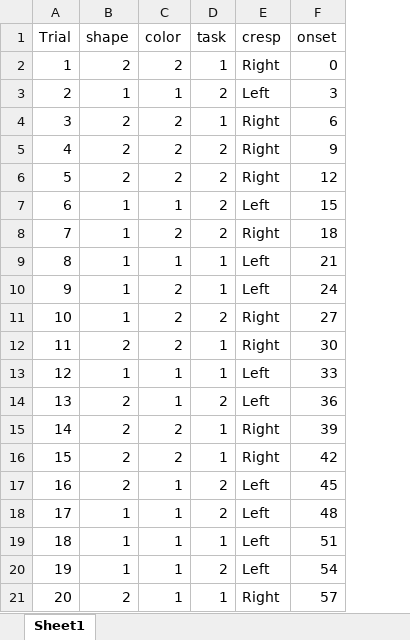
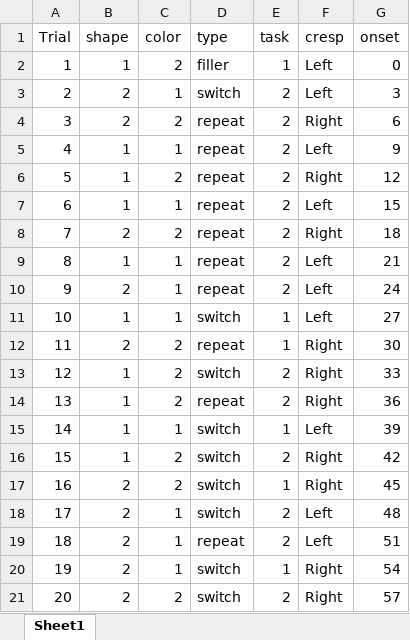
Before and after one commit to EF-STUDY-FENG/ef-imaging, an Excel workbook: config/colshp/colshp_run4.xlsx, sheet Sheet1, drawn as a sheet; values as stored, in another font and other column widths than the file's, no borders; addresses are those after the commit; the diff names each change by its address in the sheet, - before the commit and + after, or states it on an @@ line.

```diff
--- a/config/colshp/colshp_run4.xlsx (sheet Sheet1)
+++ b/config/colshp/colshp_run4.xlsx (sheet Sheet1)
+column D (type), rows 2-21: filler | switch | repeat | repeat | repeat | repeat | repeat | repeat | repeat | switch | repeat | switch | repeat | switch | switch | switch | switch | repeat | switch | switch
-B2 (shape): 2
+B2 (shape): 1
-F2 (cresp): Right
+F2 (cresp): Left
-B3 (shape): 1
+B3 (shape): 2
-E4 (task): 1
+E4 (task): 2
-B5:B6 (shape): 2
+B5:B6 (shape): 1
-C5 (color): 2
+C5 (color): 1
-F5 (cresp): Right
+F5 (cresp): Left
-B8 (shape): 1
+B8 (shape): 2
-E9:E10 (task): 1
+E9:E10 (task): 2
-B10 (shape): 1
+B10 (shape): 2
-C10:C11 (color): 2
+C10:C11 (color): 1
-E11 (task): 2
+E11 (task): 1
-F11 (cresp): Right
+F11 (cresp): Left
-C13:C14 (color): 1
+C13:C14 (color): 2
-E13 (task): 1
+E13 (task): 2
-F13:F14 (cresp): Left
+F13:F14 (cresp): Right
-B14:B16 (shape): 2
+B14:B16 (shape): 1
-C15 (color): 2
+C15 (color): 1
-F15 (cresp): Right
+F15 (cresp): Left
-E16 (task): 1
+E16 (task): 2
-C17 (color): 1
+C17 (color): 2
-E17 (task): 2
+E17 (task): 1
-F17 (cresp): Left
+F17 (cresp): Right
-B18:B20 (shape): 1
+B18:B20 (shape): 2
-E19 (task): 1
+E19 (task): 2
-E20 (task): 2
+E20 (task): 1
-F20 (cresp): Left
+F20 (cresp): Right
-C21 (color): 1
+C21 (color): 2
-E21 (task): 1
+E21 (task): 2
```
Also changed, not shown: config/sizelife/sizelife_run1.xlsx, config/sizelife/sizelife_run2.xlsx, 15 other files.
